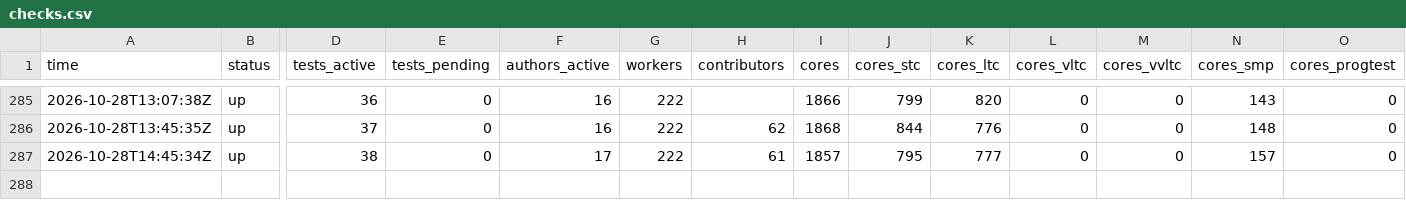
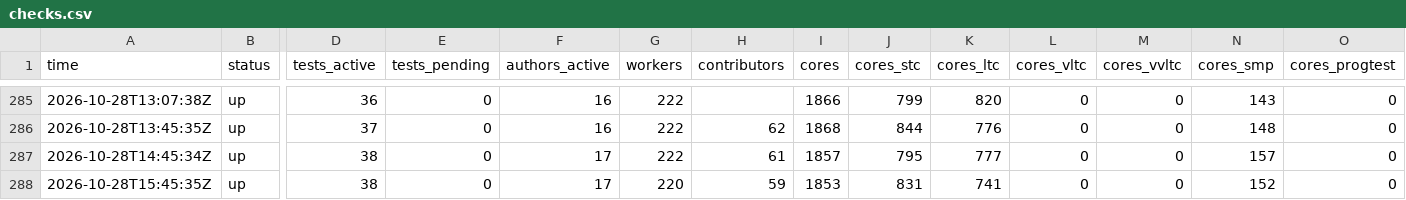
Before and after one commit to xu-shawn/fishtest_track, a CSV file: data/checks.csv, drawn as a sheet; only a part is shown, gaps mark what is left out; rows hold the shown columns only; the diff names each change by its address in the sheet, - before the commit and + after, or states it on an @@ line.

Commit message:
Status report 2026-10-28 15:46 UTC (local)

```diff
--- a/data/checks.csv
+++ b/data/checks.csv
+row 288: 2026-10-28T15:45:35Z | up | 38 | 0 | 17 | 220 | 59 | 1853 | 831 | 741 | 0 | 0 | 152 | 0
```
Also changed, not shown: data/active_runs.csv, data/daily_breakdown.csv, 4 other files.
